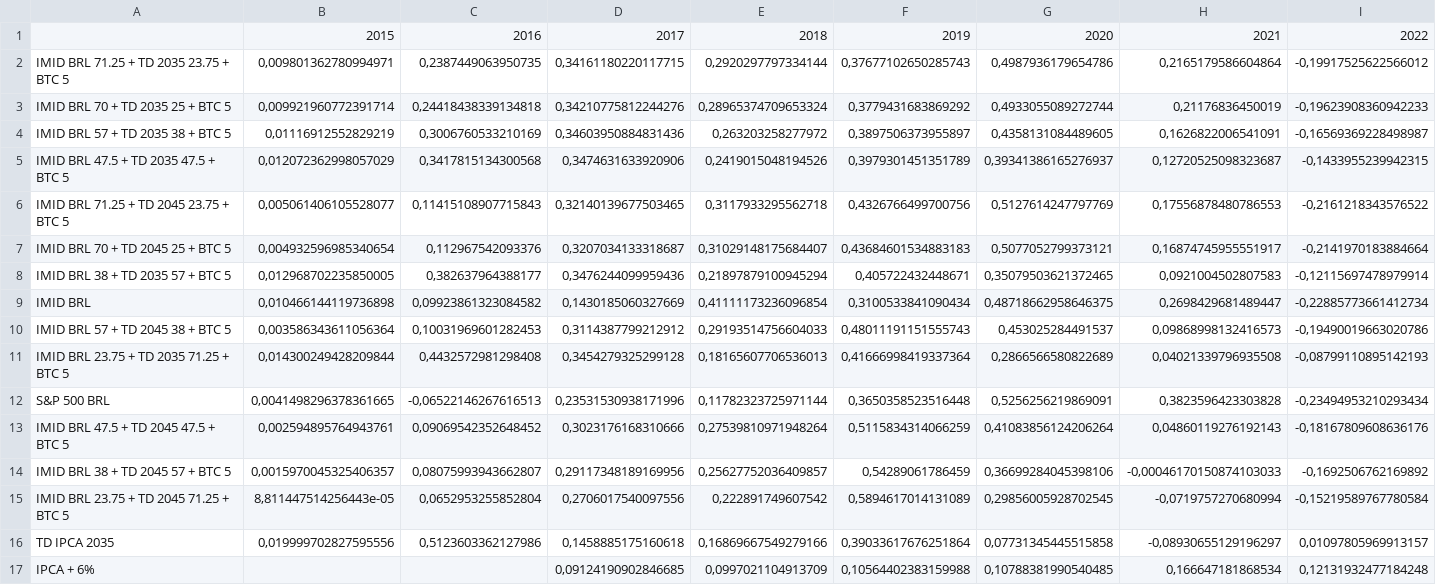
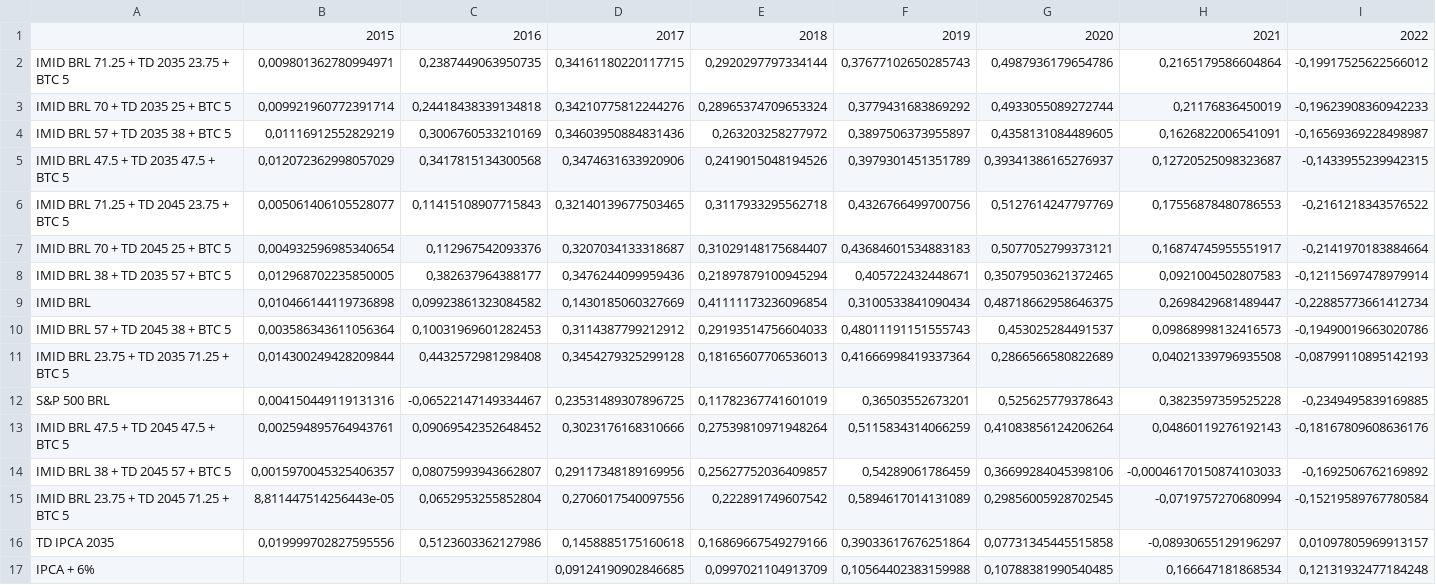
Before and after one commit to bcsdias/app-investimentos, a CSV file: reports/twr/twr_historico_10y_historico_10y_table.csv, drawn as a sheet; only a part is shown; the diff covers the shown part only; the diff names each change by its address in the sheet, - before the commit and + after, or states it on an @@ line.

Commit message:
criado marke_data e movido toda logica de captura de dados para este arquivo.

```diff
--- a/reports/twr/twr_historico_10y_historico_10y_table.csv
+++ b/reports/twr/twr_historico_10y_historico_10y_table.csv
-B12: 0,0041498296378361665
+B12: 0,004150449119131316
-C12: -0,06522146267616513
+C12: -0,06522147149334467
-D12: 0,23531530938171996
+D12: 0,23531489307896725
-E12: 0,11782323725971144
+E12: 0,11782367741601019
-F12: 0,3650358523516448
+F12: 0,36503552673201
-G12: 0,5256256219869091
+G12: 0,525625779378643
-H12: 0,3823596423303828
+H12: 0,3823597359525228
-I12: -0,23494953210293434
+I12: -0,2349495839169885
```
Also changed, not shown: 2 edited cells elsewhere in this file, reports/risco/metricas_risco_historico_10y.csv, reports/twr/twr_historico_10y_historico_10y.csv, 11 other files.
